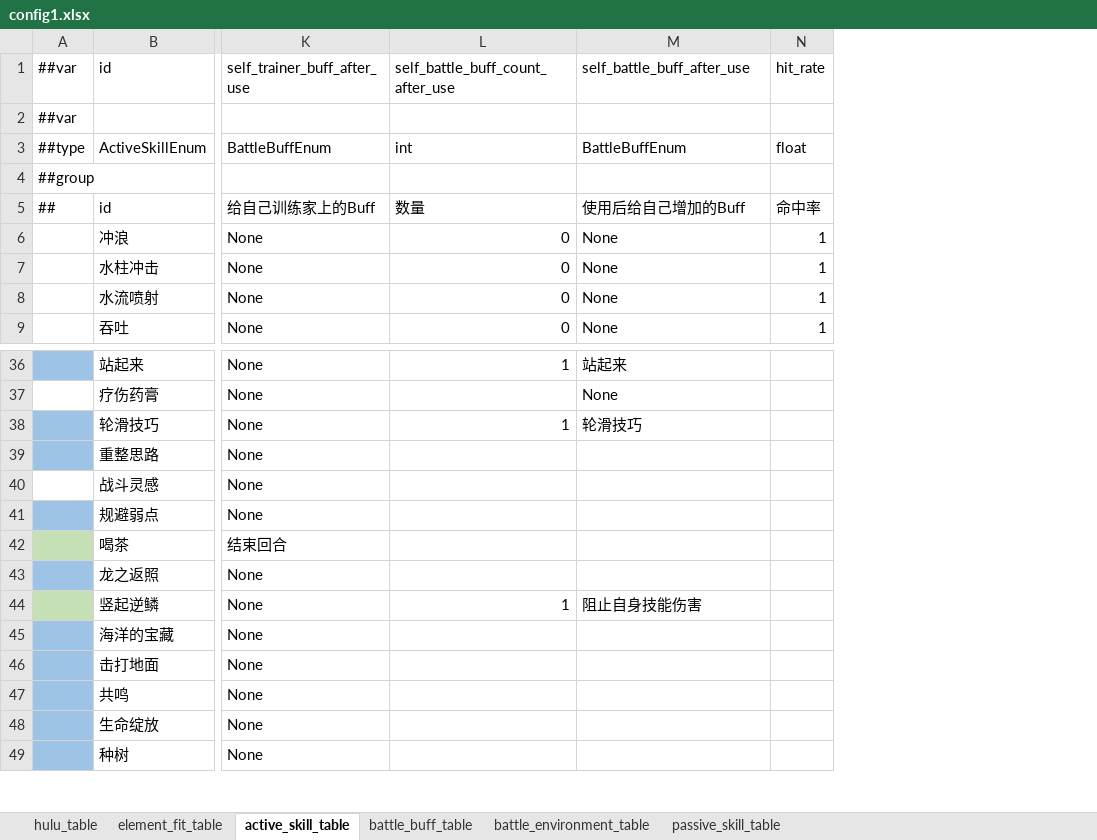
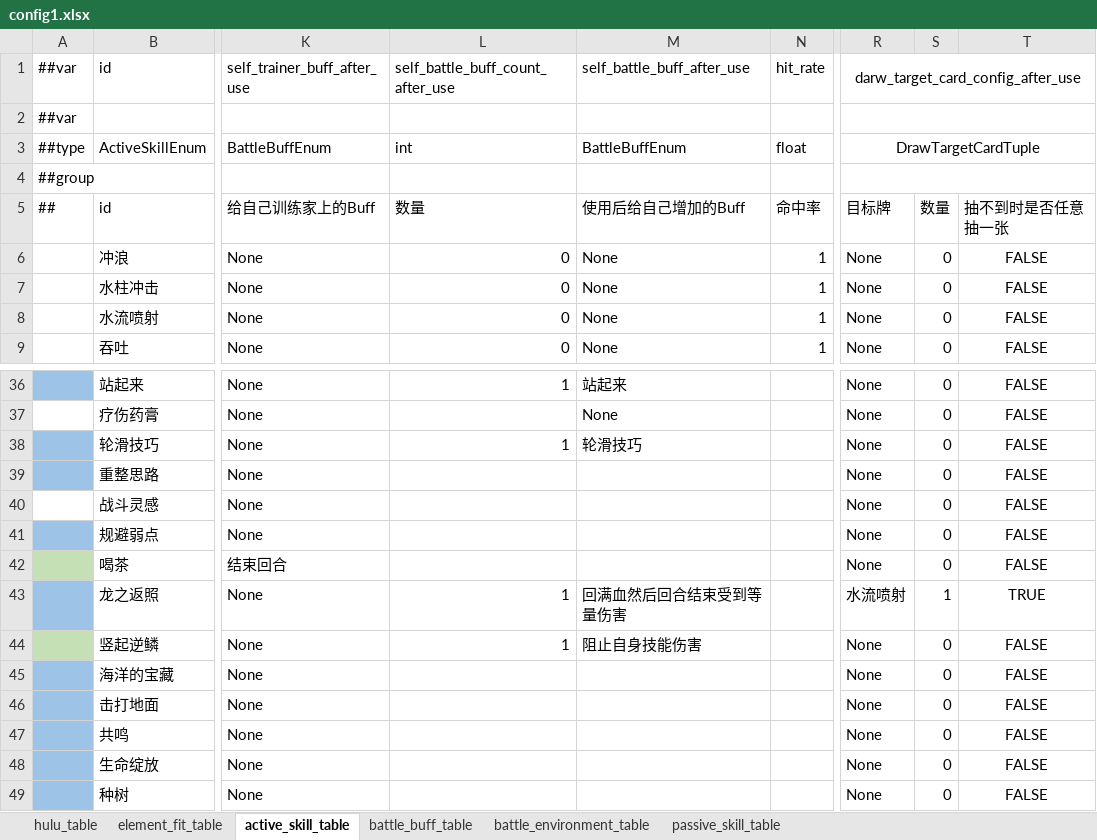
Before and after one commit to Unity-Devlop/BooomJam2024, an Excel workbook: Excels/Datas/config1.xlsx, sheet active_skill_table, drawn as a sheet; only a part is shown, gaps mark what is left out; values as stored, in another font and other column widths than the file's, no borders; the diff names each change by its address in the sheet, - before the commit and + after, or states it on an @@ line.

```diff
--- a/Excels/Datas/config1.xlsx (sheet active_skill_table)
+++ b/Excels/Datas/config1.xlsx (sheet active_skill_table)
+column R, rows 1-9: darw_target_card_config_after_use |  | DrawTargetCardTuple |  | 目标牌 | None | None | None | None; rows 36-49: None | None | None | None | None | None | None | 水流喷射 | None | None | None | None | None | None
+column S, rows 5-9: 数量 | 0 | 0 | 0 | 0; rows 36-49: 0 | 0 | 0 | 0 | 0 | 0 | 0 | 1 | 0 | 0 | 0 | 0 | 0 | 0
+column T, rows 5-9: 抽不到时是否任意抽一张 | FALSE | FALSE | FALSE | FALSE; rows 36-49: FALSE | FALSE | FALSE | FALSE | FALSE | FALSE | FALSE | TRUE | FALSE | FALSE | FALSE | FALSE | FALSE | FALSE
-L43 (self_battle_buff_count_after_use): (empty)
+L43 (self_battle_buff_count_after_use): 1
-M43 (self_battle_buff_after_use): (empty)
+M43 (self_battle_buff_after_use): 回满血然后回合结束受到等量伤害
```
Also changed, not shown: sheet battle_buff_table, Excels/Datas/__beans__.xlsx, Excels/Datas/__enums__.xlsx, 15 other files.
